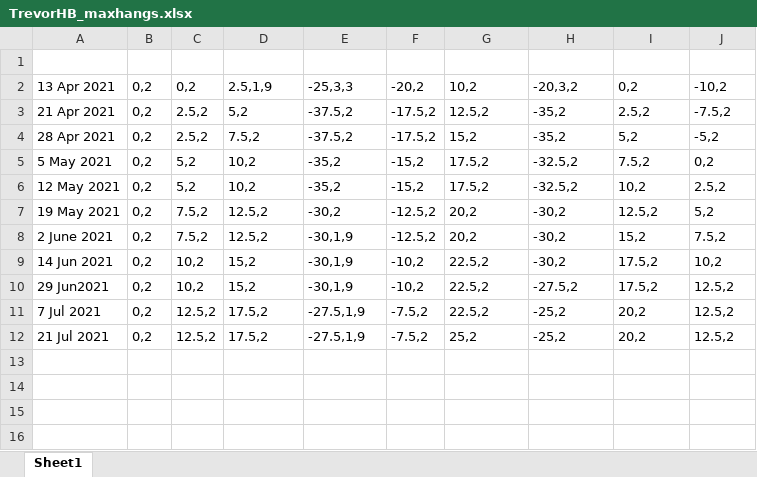
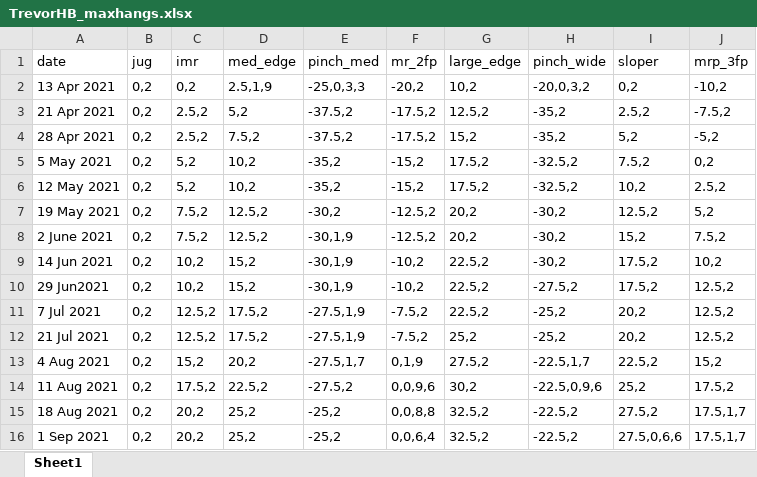
Before and after one commit to Tclack88/MountainProject, an Excel workbook: TrevorHB_maxhangs.xlsx, sheet Sheet1, drawn as a sheet; values as stored, in another font and other column widths than the file's, no borders; charts and pictures not drawn; the diff names each change by its address in the sheet, - before the commit and + after, or states it on an @@ line.

Commit message:
update maxhangs. Slight edit to error check

```diff
--- a/TrevorHB_maxhangs.xlsx (sheet Sheet1)
+++ b/TrevorHB_maxhangs.xlsx (sheet Sheet1)
-row 1: (empty)
+row 1: date | jug | imr | med_edge | pinch_med | mr_2fp | large_edge | pinch_wide | sloper | mrp_3fp
-E2 (pinch_med): -25,3,3
+E2 (pinch_med): -25,0,3,3
-H2 (pinch_wide): -20,3,2
+H2 (pinch_wide): -20,0,3,2
+row 13: 4 Aug 2021 | 0,2 | 15,2 | 20,2 | -27.5,1,7 | 0,1,9 | 27.5,2 | -22.5,1,7 | 22.5,2 | 15,2
+row 14: 11 Aug 2021 | 0,2 | 17.5,2 | 22.5,2 | -27.5,2 | 0,0,9,6 | 30,2 | -22.5,0,9,6 | 25,2 | 17.5,2
+row 15: 18 Aug 2021 | 0,2 | 20,2 | 25,2 | -25,2 | 0,0,8,8 | 32.5,2 | -22.5,2 | 27.5,2 | 17.5,1,7
+row 16: 1 Sep 2021 | 0,2 | 20,2 | 25,2 | -25,2 | 0,0,6,4 | 32.5,2 | -22.5,2 | 27.5,0,6,6 | 17.5,1,7
```
Also changed, not shown: charts or pictures, 1 other file.
